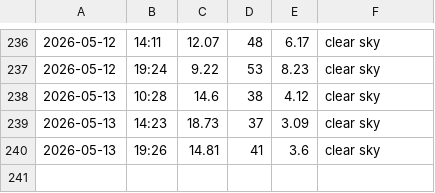
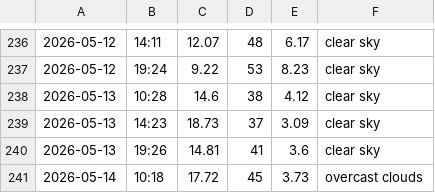
Before and after one commit to jozefgocik/data-collector, a CSV file: weather.csv, drawn as a sheet; only a part is shown, gaps mark what is left out; the diff names each change by its address in the sheet, - before the commit and + after, or states it on an @@ line.

```diff
--- a/weather.csv
+++ b/weather.csv
+row 241: 2026-05-14 | 10:18 | 17.72 | 45 | 3.73 | overcast clouds
```
